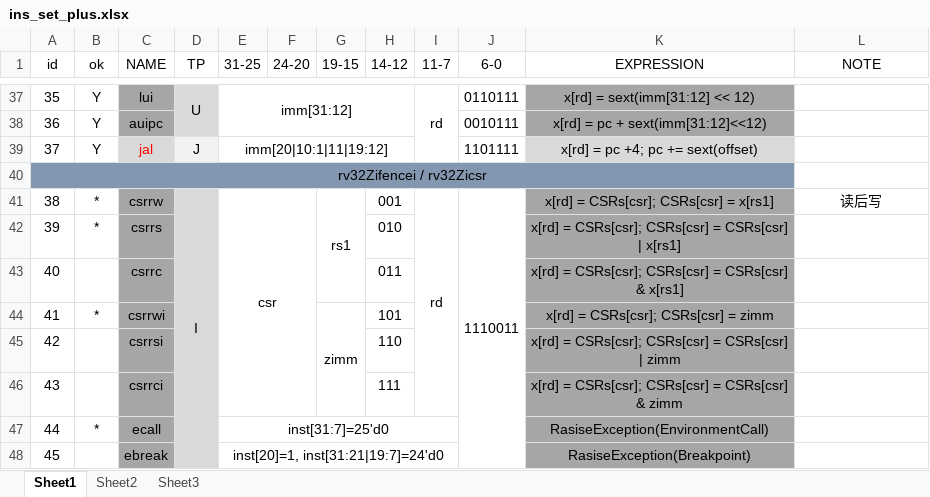
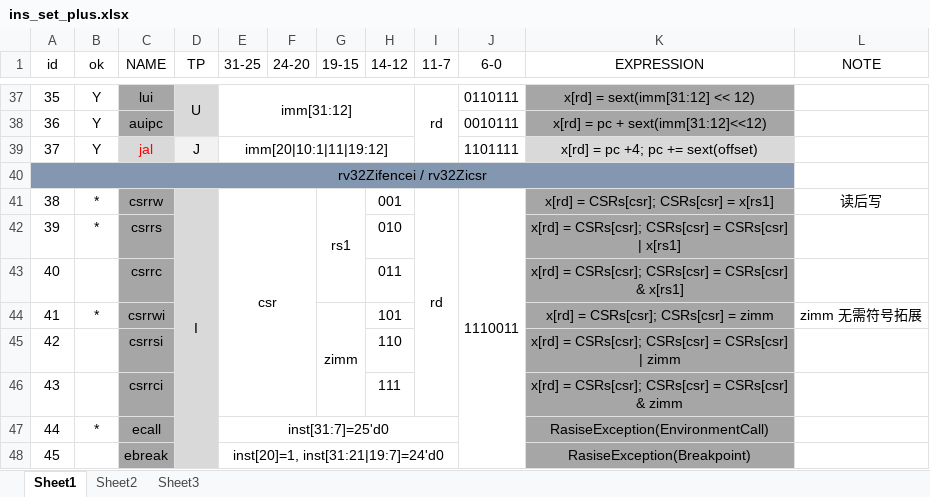
Before and after one commit to DuBirdFly/RV32, an Excel workbook: doc/ins_set_plus.xlsx, sheet Sheet1, drawn as a sheet; only a part is shown, gaps mark what is left out; values as stored, in another font and other column widths than the file's, no borders; the diff names each change by its address in the sheet, - before the commit and + after, or states it on an @@ line.

```diff
--- a/doc/ins_set_plus.xlsx (sheet Sheet1)
+++ b/doc/ins_set_plus.xlsx (sheet Sheet1)
-L44 (NOTE): (empty)
+L44 (NOTE): zimm 无需符号拓展
```
Also changed, not shown: 5 other files.
